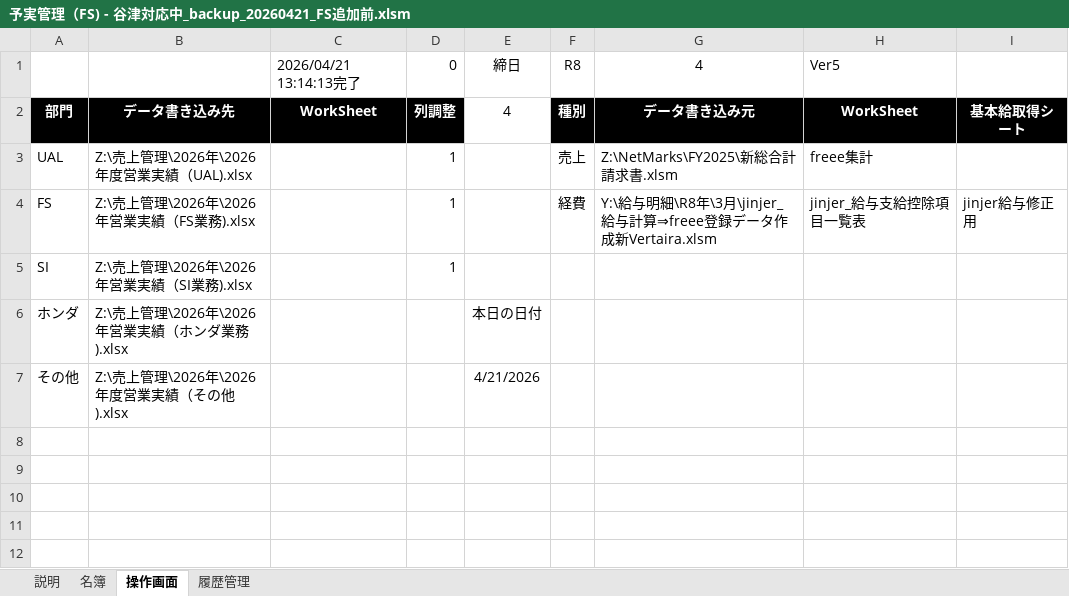
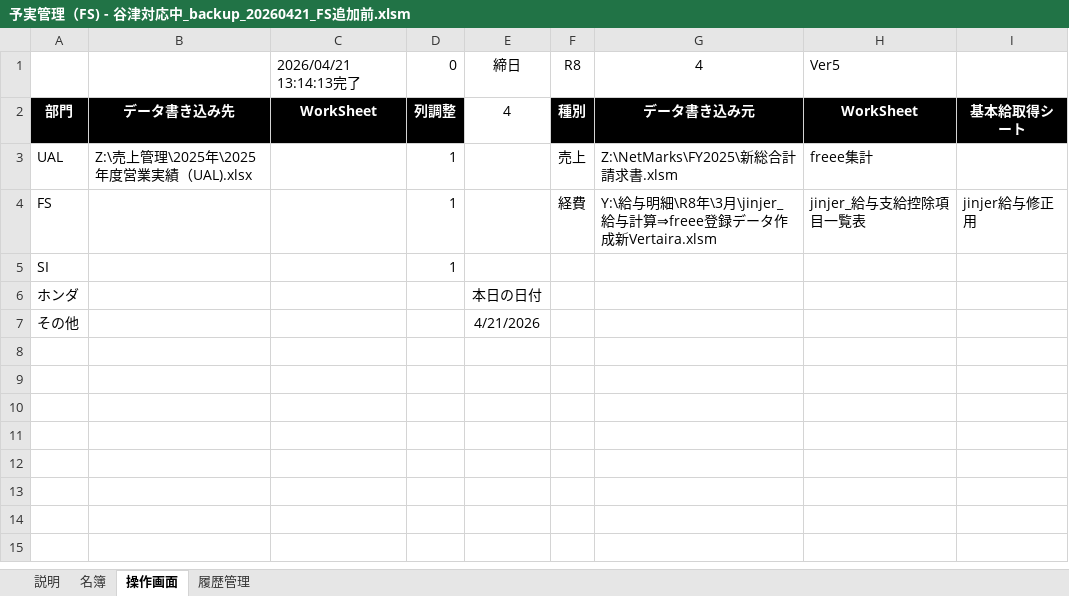
Before and after one commit to Nmhtkanri/makuro, an Excel workbook: 売上管理マクロ/予実管理（FS) - 谷津対応中_backup_20260421_FS追加前.xlsm, sheet 操作画面, drawn as a sheet; only a part is shown; the shorter side is filled out with more unchanged rows; values as stored, in another font and other column widths than the file's, no borders; charts and pictures not drawn; the diff names each change by its address in the sheet, - before the commit and + after, or states it on an @@ line.

```diff
--- a/売上管理マクロ/予実管理（FS) - 谷津対応中_backup_20260421_FS追加前.xlsm (sheet 操作画面)
+++ b/売上管理マクロ/予実管理（FS) - 谷津対応中_backup_20260421_FS追加前.xlsm (sheet 操作画面)
-B3: Z:\売上管理\2026年\2026年度営業実績（UAL).xlsx
+B3: Z:\売上管理\2025年\2025年度営業実績（UAL).xlsx
-B4: Z:\売上管理\2026年\2026年営業実績（FS業務).xlsx
+B4: (empty)
-B5: Z:\売上管理\2026年\2026年営業実績（SI業務).xlsx
+B5: (empty)
-B6: Z:\売上管理\2026年\2026年営業実績（ホンダ業務).xlsx
+B6: (empty)
-B7: Z:\売上管理\2026年\2026年度営業実績（その他).xlsx
+B7: (empty)
```
Also changed, not shown: 売上管理マクロ/2025年営業実績（FS業務)だみー.xlsx, 21 other files.
